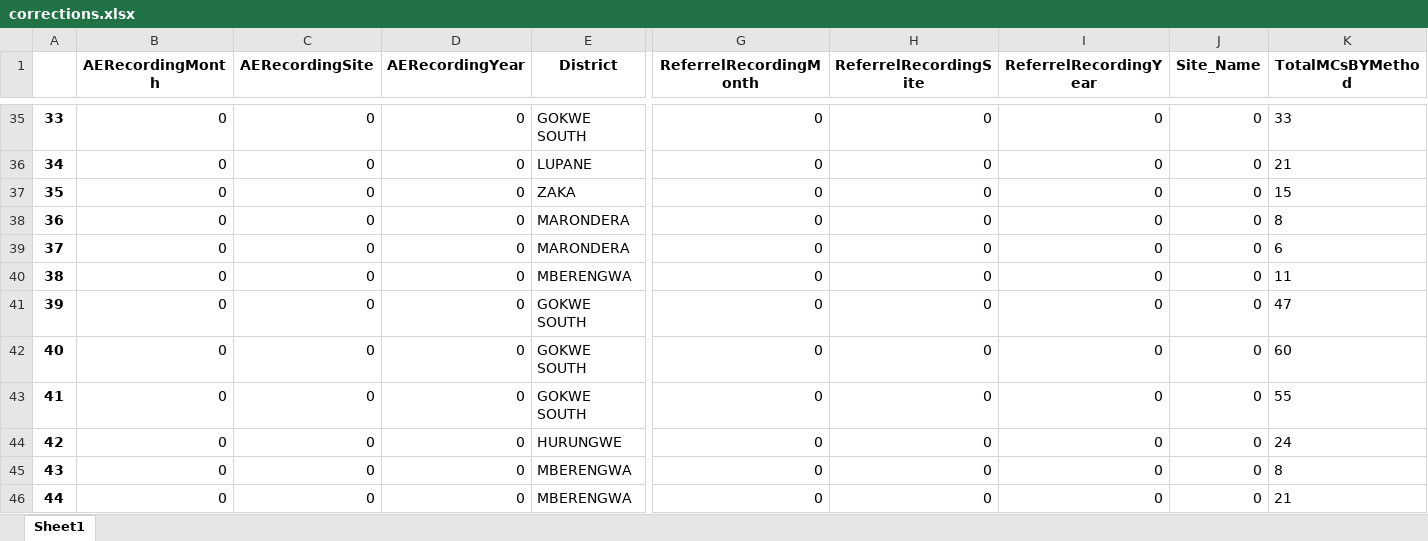
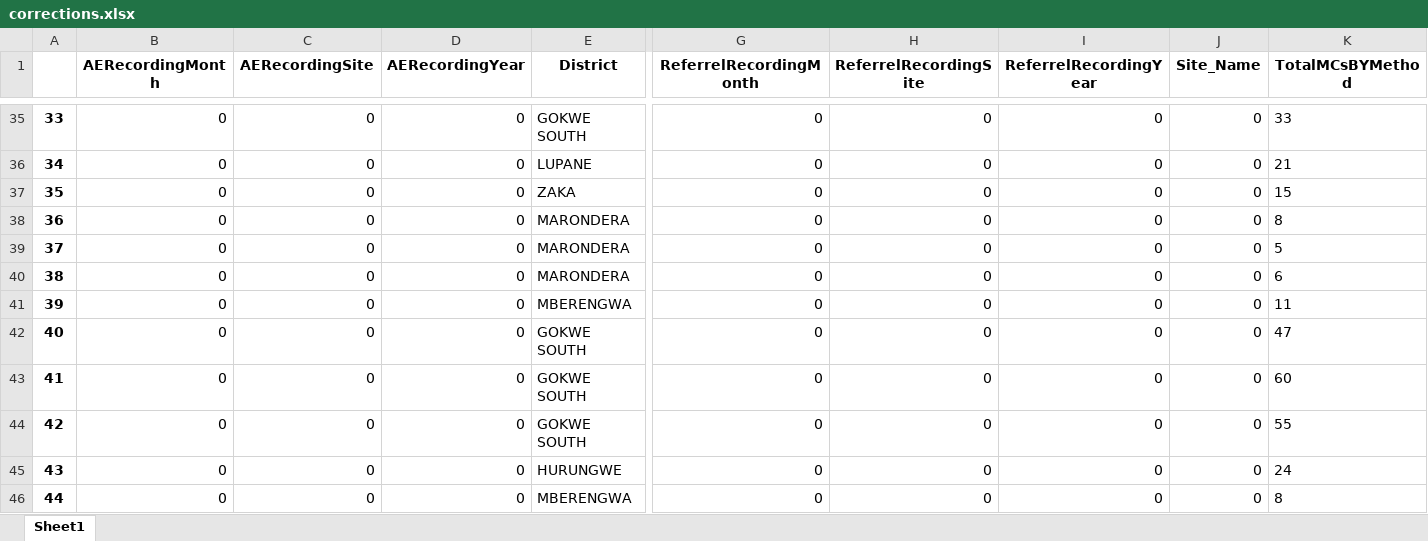
Before and after one commit to ashleymutenha/zazicProgrammaticReport, an Excel workbook: corrections.xlsx, sheet Sheet1, drawn as a sheet; only a part is shown, gaps mark what is left out; the shorter side is filled out with more unchanged rows; values as stored, in another font and other column widths than the file's, no borders; addresses are those after the commit; rows hold the shown columns only; the diff names each change by its address in the sheet, - before the commit and + after, or states it on an @@ line.

```diff
--- a/corrections.xlsx (sheet Sheet1)
+++ b/corrections.xlsx (sheet Sheet1)
+row 39: 37 | 0 | 0 | 0 | MARONDERA | 0 | 0 | 0 | 0 | 5
@@ column A renumbered from row 40 down @@
```
Also changed, not shown: ZDIPlookup.xlsx, data.xlsx, 7 other files.
